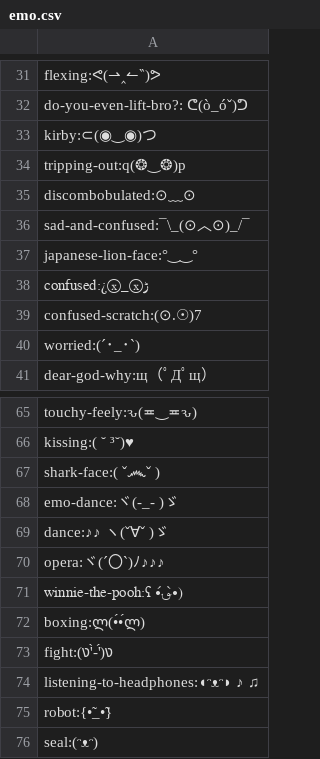
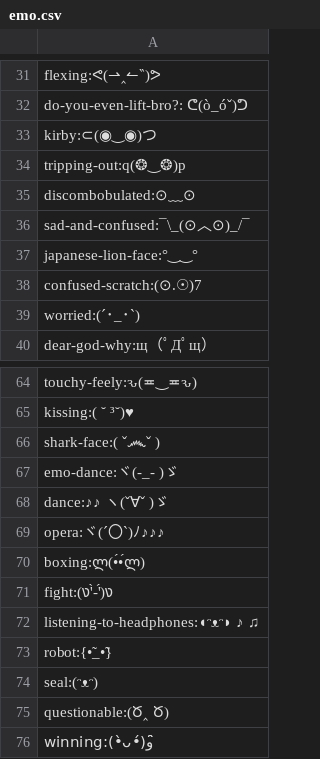
Before and after one commit to sim590/emo, a CSV file: data/emo.csv, drawn as a sheet; only a part is shown, gaps mark what is left out; the shorter side is filled out with more unchanged rows; the diff names each change by its address in the sheet, - before the commit and + after, or states it on an @@ line.

Commit message:
data: [-] emojis avec des caractères fautifs
Ils faussaient l'affichage dans NCurses. Il est possible que ces
emojis contenanit des caractères unicodes non pris en charge par
NCurses. Je ne suis pas trop certain de la raison formelle, mais je
préfère les retirer.

```diff
--- a/data/emo.csv
+++ b/data/emo.csv
-row 38: confused:¿ⓧ_ⓧﮌ
-row 71: winnie-the-pooh:ʕ •́؈•̀)
```
Also changed, not shown: 1 other file.
